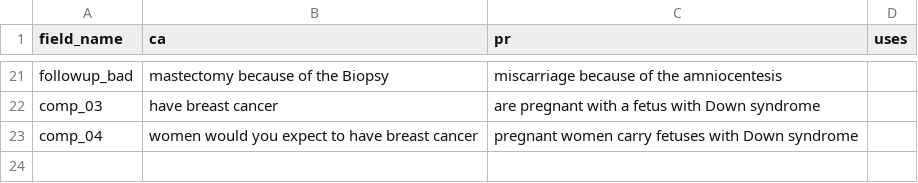
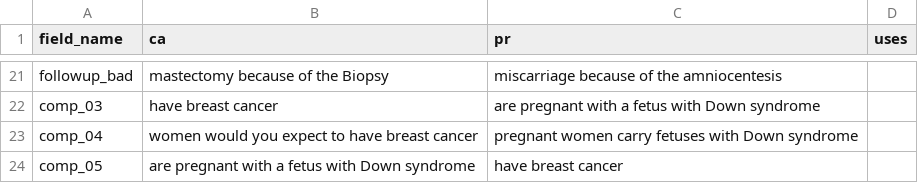
Before and after one commit to gorkang/R_conditions_creation_E2, a CSV file: materials/fillers.csv, drawn as a sheet; only a part is shown, gaps mark what is left out.

```diff
--- a/materials/fillers.csv
+++ b/materials/fillers.csv
@@ -23 +23,2 @@ comp_03,have breast cancer,are pregnant with a fetus with Down syndrome,
 comp_04,women would you expect to have breast cancer,pregnant women carry fetuses with Down syndrome,
+comp_05,are pregnant with a fetus with Down syndrome,have breast cancer,
```
Also changed, not shown: 2 other files.
